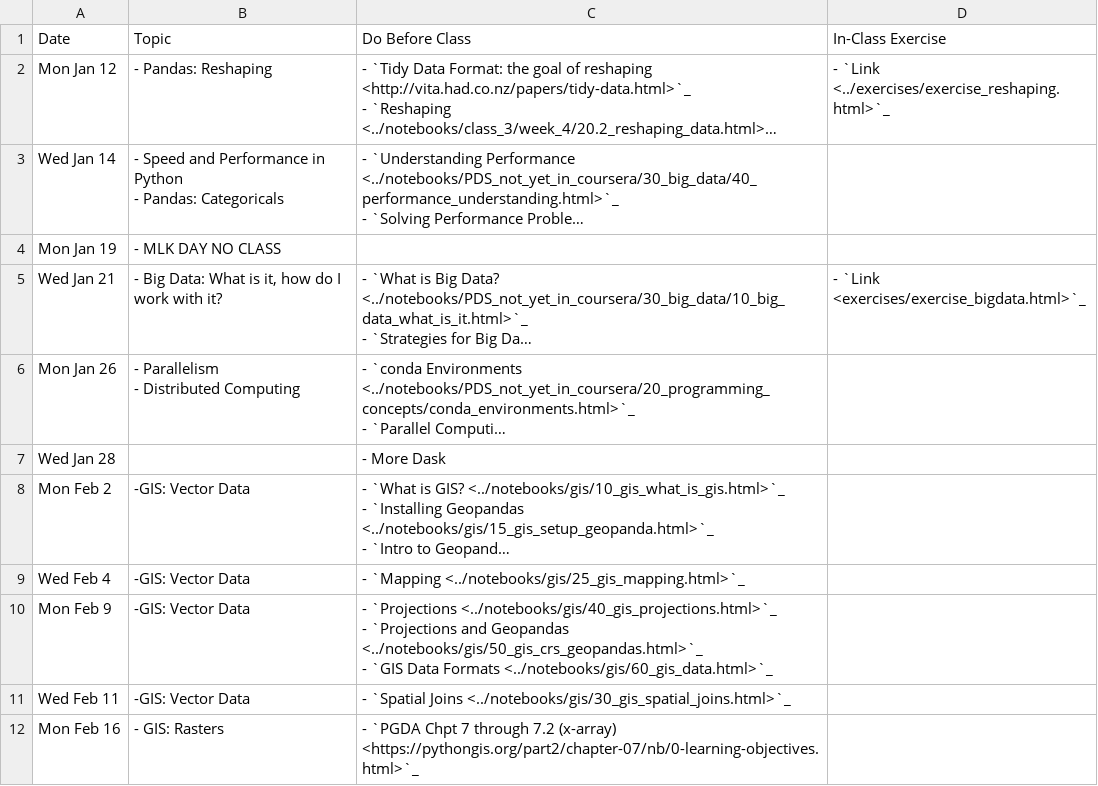
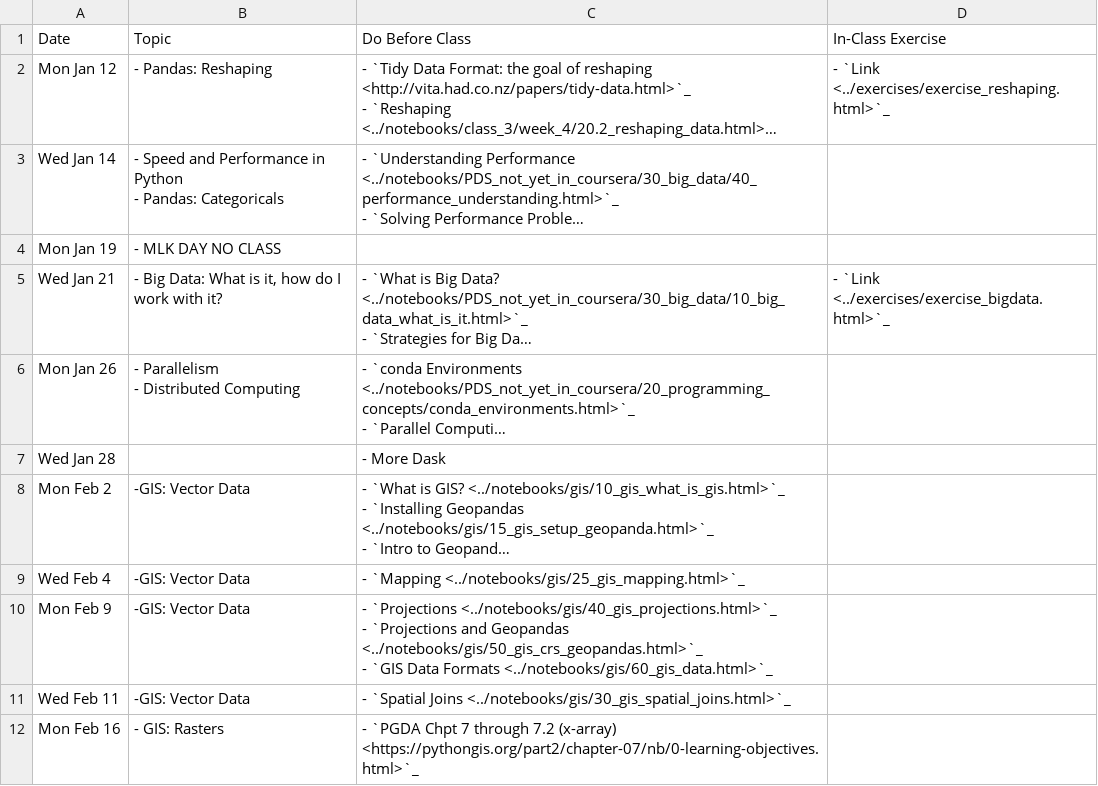
Before and after one commit to nickeubank/practicaldatascience_book, a CSV file: ids541_specific/class_schedule_541.csv, drawn as a sheet; only a part is shown; long unchanged cells end in …; the diff names each change by its address in the sheet, - before the commit and + after, or states it on an @@ line.

Commit message:
update big data exercises

```diff
--- a/ids541_specific/class_schedule_541.csv
+++ b/ids541_specific/class_schedule_541.csv
-D5 (In-Class Exercise): - `Link <exercises/exercise_bigdata.html>`_
+D5 (In-Class Exercise): - `Link <../exercises/exercise_bigdata.html>`_
```
Also changed, not shown: 5 other files.
